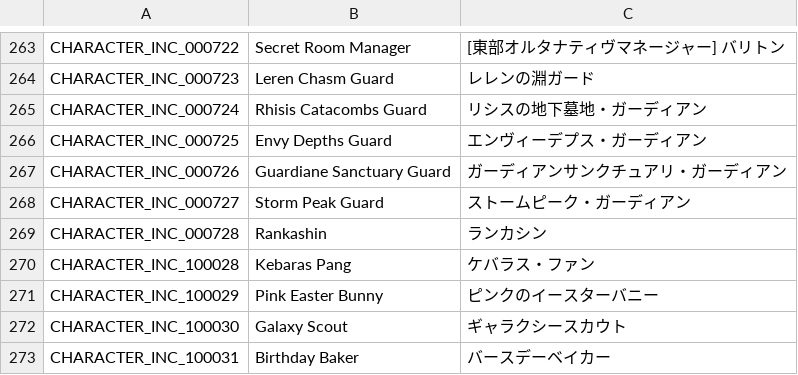
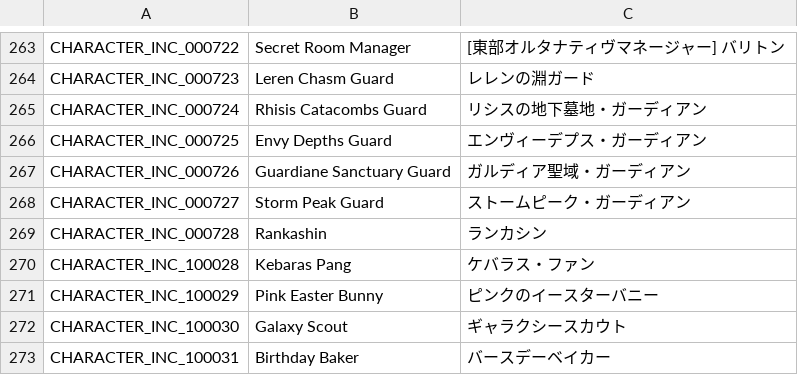
Before and after one commit to Farlighte/Flyff-Universe-Translations, a CSV file: Japanese/Characters.csv, drawn as a sheet; only a part is shown, gaps mark what is left out.

```diff
--- a/Japanese/Characters.csv
+++ b/Japanese/Characters.csv
@@ -266,3 +266,3 @@ CHARACTER_INC_000724,Rhisis Catacombs Guard,リシスの地下墓地・ガーデ
 CHARACTER_INC_000725,Envy Depths Guard,エンヴィーデプス・ガーディアン
-CHARACTER_INC_000726,Guardiane Sanctuary Guard,ガーディアンサンクチュアリ・ガーディアン
+CHARACTER_INC_000726,Guardiane Sanctuary Guard,ガルディア聖域・ガーディアン
 CHARACTER_INC_000727,Storm Peak Guard,ストームピーク・ガーディアン
```
Also changed, not shown: Japanese/Controls.csv, Japanese/Dialogs.csv, 5 other files.
